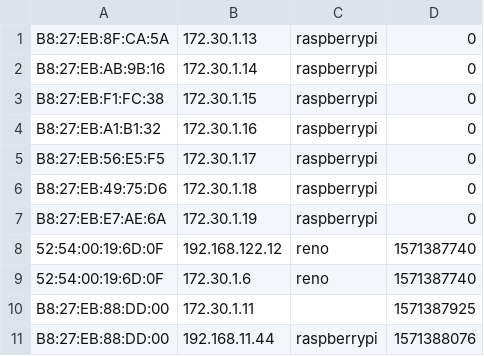
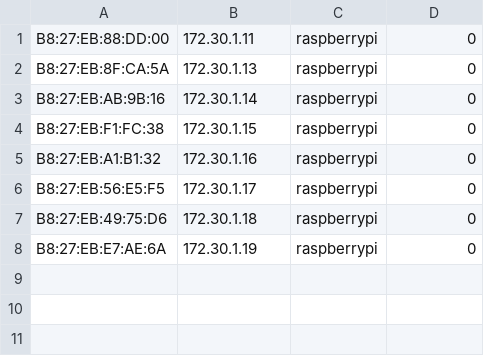
Before and after one commit to CJHouser/piman, a CSV file: hosts.csv, drawn as a sheet; removed rows and columns are numbered as before the commit, all else as after; the diff names each change by its address in the sheet, - before the commit and + after, or states it on an @@ line.

```diff
--- a/hosts.csv
+++ b/hosts.csv
+row 1: B8:27:EB:88:DD:00 | 172.30.1.11 | raspberrypi | 0
-row 8: 52:54:00:19:6D:0F | 192.168.122.12 | reno | 1571387740
-row 9: 52:54:00:19:6D:0F | 172.30.1.6 | reno | 1571387740
-row 10: B8:27:EB:88:DD:00 | 172.30.1.11 |  | 1571387925
-row 11: B8:27:EB:88:DD:00 | 192.168.11.44 | raspberrypi | 1571388076
```
Also changed, not shown: 6 other files.
